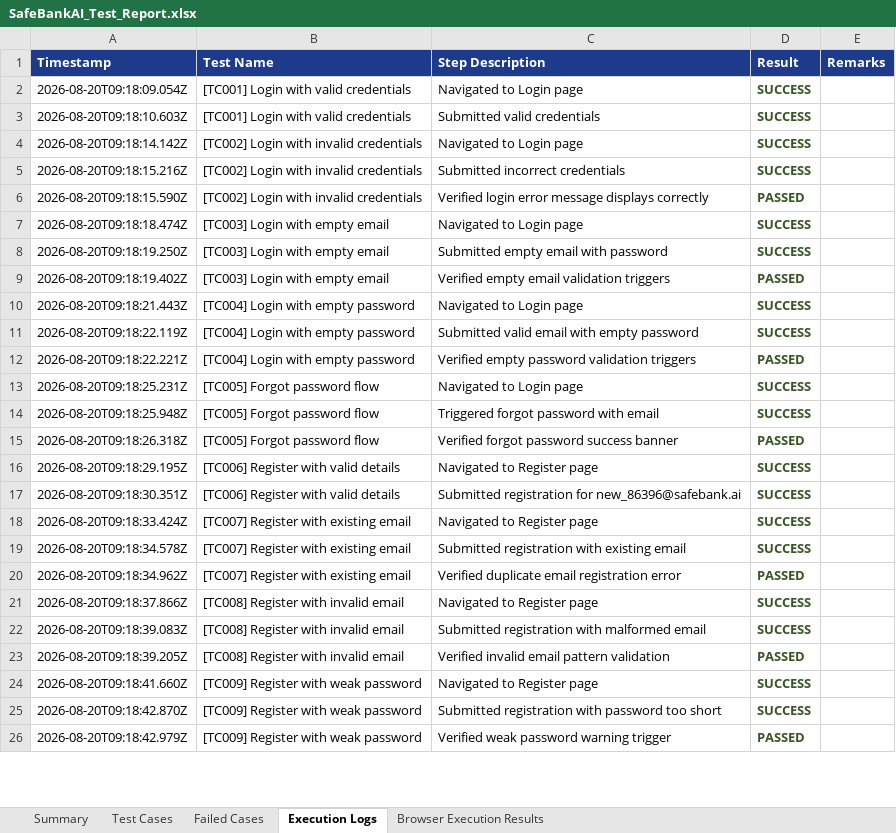
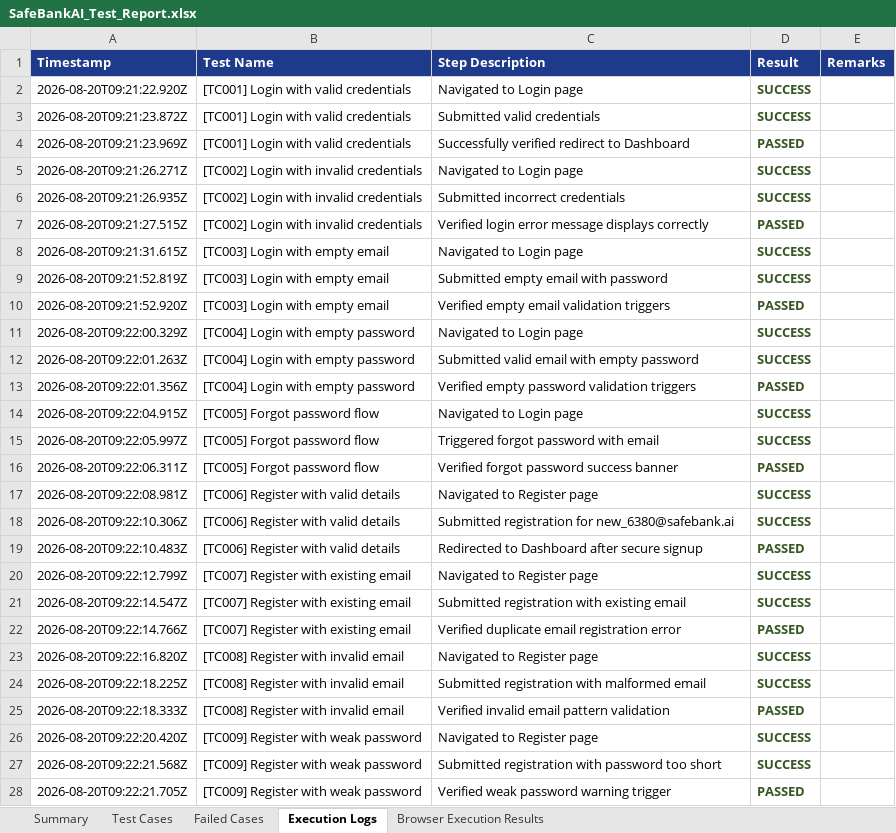
Before and after one commit to amulyaammu123/bank_ai_web, an Excel workbook: safebank-web/excel/SafeBankAI_Test_Report.xlsx, sheet Execution Logs, drawn as a sheet; only a part is shown; values as stored, in another font and other column widths than the file's, no borders; addresses are those after the commit; the diff covers the shown part only; the diff names each change by its address in the sheet, - before the commit and + after, or states it on an @@ line.

```diff
--- a/safebank-web/excel/SafeBankAI_Test_Report.xlsx (sheet Execution Logs)
+++ b/safebank-web/excel/SafeBankAI_Test_Report.xlsx (sheet Execution Logs)
-A2 (Timestamp): 2026-08-20T09:18:09.054Z
+A2 (Timestamp): 2026-08-20T09:21:22.920Z
-A3 (Timestamp): 2026-08-20T09:18:10.603Z
+A3 (Timestamp): 2026-08-20T09:21:23.872Z
+row 4: 2026-08-20T09:21:23.969Z | [TC001] Login with valid credentials | Successfully verified redirect to Dashboard | PASSED
-A5 (Timestamp): 2026-08-20T09:18:14.142Z
+A5 (Timestamp): 2026-08-20T09:21:26.271Z
-A6 (Timestamp): 2026-08-20T09:18:15.216Z
+A6 (Timestamp): 2026-08-20T09:21:26.935Z
-A7 (Timestamp): 2026-08-20T09:18:15.590Z
+A7 (Timestamp): 2026-08-20T09:21:27.515Z
-A8 (Timestamp): 2026-08-20T09:18:18.474Z
+A8 (Timestamp): 2026-08-20T09:21:31.615Z
-A9 (Timestamp): 2026-08-20T09:18:19.250Z
+A9 (Timestamp): 2026-08-20T09:21:52.819Z
-A10 (Timestamp): 2026-08-20T09:18:19.402Z
+A10 (Timestamp): 2026-08-20T09:21:52.920Z
-A11 (Timestamp): 2026-08-20T09:18:21.443Z
+A11 (Timestamp): 2026-08-20T09:22:00.329Z
-A12 (Timestamp): 2026-08-20T09:18:22.119Z
+A12 (Timestamp): 2026-08-20T09:22:01.263Z
-A13 (Timestamp): 2026-08-20T09:18:22.221Z
+A13 (Timestamp): 2026-08-20T09:22:01.356Z
-A14 (Timestamp): 2026-08-20T09:18:25.231Z
+A14 (Timestamp): 2026-08-20T09:22:04.915Z
-A15 (Timestamp): 2026-08-20T09:18:25.948Z
+A15 (Timestamp): 2026-08-20T09:22:05.997Z
-A16 (Timestamp): 2026-08-20T09:18:26.318Z
+A16 (Timestamp): 2026-08-20T09:22:06.311Z
-A17 (Timestamp): 2026-08-20T09:18:29.195Z
+A17 (Timestamp): 2026-08-20T09:22:08.981Z
-A18 (Timestamp): 2026-08-20T09:18:30.351Z
+A18 (Timestamp): 2026-08-20T09:22:10.306Z
-C18 (Step Description): …registration for new_86396@safebank.ai
+C18 (Step Description): …registration for new_6380@safebank.ai
+row 19: 2026-08-20T09:22:10.483Z | [TC006] Register with valid details | Redirected to Dashboard after secure signup | PASSED
-A20 (Timestamp): 2026-08-20T09:18:33.424Z
+A20 (Timestamp): 2026-08-20T09:22:12.799Z
-A21 (Timestamp): 2026-08-20T09:18:34.578Z
+A21 (Timestamp): 2026-08-20T09:22:14.547Z
-A22 (Timestamp): 2026-08-20T09:18:34.962Z
+A22 (Timestamp): 2026-08-20T09:22:14.766Z
-A23 (Timestamp): 2026-08-20T09:18:37.866Z
+A23 (Timestamp): 2026-08-20T09:22:16.820Z
-A24 (Timestamp): 2026-08-20T09:18:39.083Z
+A24 (Timestamp): 2026-08-20T09:22:18.225Z
-A25 (Timestamp): 2026-08-20T09:18:39.205Z
+A25 (Timestamp): 2026-08-20T09:22:18.333Z
-A26 (Timestamp): 2026-08-20T09:18:41.660Z
+A26 (Timestamp): 2026-08-20T09:22:20.420Z
-A27 (Timestamp): 2026-08-20T09:18:42.870Z
+A27 (Timestamp): 2026-08-20T09:22:21.568Z
-A28 (Timestamp): 2026-08-20T09:18:42.979Z
+A28 (Timestamp): 2026-08-20T09:22:21.705Z
```
Also changed, not shown: other rows of this sheet, sheet Test Cases, sheet Failed Cases, sheet Browser Execution Results, sheet Summary, 1 other file.
